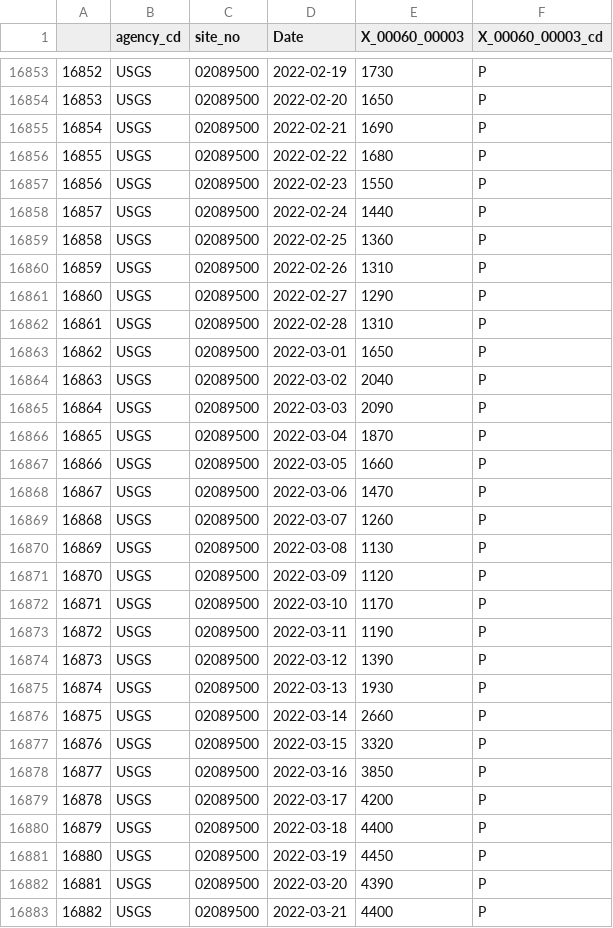
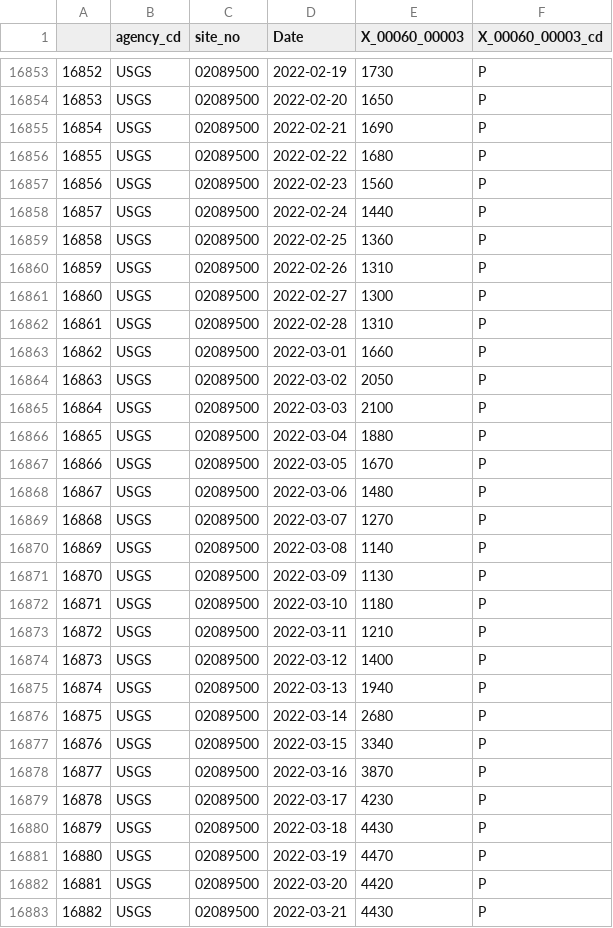
Before and after one commit to atf35/CarpenterFischerMacDonald_ENV872_EDA_FinalProject, a CSV file: Data/Raw/NeuseFlow_raw.csv, drawn as a sheet; only a part is shown, gaps mark what is left out; the diff covers the shown part only.

```diff
--- a/Data/Raw/NeuseFlow_raw.csv
+++ b/Data/Raw/NeuseFlow_raw.csv
@@ -16856,3 +16856,3 @@
 "16855","USGS","02089500",2022-02-22,1680,"P"
-"16856","USGS","02089500",2022-02-23,1550,"P"
+"16856","USGS","02089500",2022-02-23,1560,"P"
 "16857","USGS","02089500",2022-02-24,1440,"P"
@@ -16860,24 +16860,24 @@
 "16859","USGS","02089500",2022-02-26,1310,"P"
-"16860","USGS","02089500",2022-02-27,1290,"P"
+"16860","USGS","02089500",2022-02-27,1300,"P"
 "16861","USGS","02089500",2022-02-28,1310,"P"
-"16862","USGS","02089500",2022-03-01,1650,"P"
-"16863","USGS","02089500",2022-03-02,2040,"P"
-"16864","USGS","02089500",2022-03-03,2090,"P"
-"16865","USGS","02089500",2022-03-04,1870,"P"
-"16866","USGS","02089500",2022-03-05,1660,"P"
-"16867","USGS","02089500",2022-03-06,1470,"P"
-"16868","USGS","02089500",2022-03-07,1260,"P"
-"16869","USGS","02089500",2022-03-08,1130,"P"
-"16870","USGS","02089500",2022-03-09,1120,"P"
-"16871","USGS","02089500",2022-03-10,1170,"P"
-"16872","USGS","02089500",2022-03-11,1190,"P"
-"16873","USGS","02089500",2022-03-12,1390,"P"
-"16874","USGS","02089500",2022-03-13,1930,"P"
-"16875","USGS","02089500",2022-03-14,2660,"P"
-"16876","USGS","02089500",2022-03-15,3320,"P"
-"16877","USGS","02089500",2022-03-16,3850,"P"
-"16878","USGS","02089500",2022-03-17,4200,"P"
-"16879","USGS","02089500",2022-03-18,4400,"P"
-"16880","USGS","02089500",2022-03-19,4450,"P"
-"16881","USGS","02089500",2022-03-20,4390,"P"
-"16882","USGS","02089500",2022-03-21,4400,"P"
+"16862","USGS","02089500",2022-03-01,1660,"P"
+"16863","USGS","02089500",2022-03-02,2050,"P"
+"16864","USGS","02089500",2022-03-03,2100,"P"
+"16865","USGS","02089500",2022-03-04,1880,"P"
+"16866","USGS","02089500",2022-03-05,1670,"P"
+"16867","USGS","02089500",2022-03-06,1480,"P"
+"16868","USGS","02089500",2022-03-07,1270,"P"
+"16869","USGS","02089500",2022-03-08,1140,"P"
+"16870","USGS","02089500",2022-03-09,1130,"P"
+"16871","USGS","02089500",2022-03-10,1180,"P"
+"16872","USGS","02089500",2022-03-11,1210,"P"
+"16873","USGS","02089500",2022-03-12,1400,"P"
+"16874","USGS","02089500",2022-03-13,1940,"P"
+"16875","USGS","02089500",2022-03-14,2680,"P"
+"16876","USGS","02089500",2022-03-15,3340,"P"
+"16877","USGS","02089500",2022-03-16,3870,"P"
+"16878","USGS","02089500",2022-03-17,4230,"P"
+"16879","USGS","02089500",2022-03-18,4430,"P"
+"16880","USGS","02089500",2022-03-19,4470,"P"
+"16881","USGS","02089500",2022-03-20,4420,"P"
+"16882","USGS","02089500",2022-03-21,4430,"P"
```
Also changed, not shown: 2 added rows and 14 edited cells elsewhere in this file, Data/Raw/NeuseWQ_raw.csv, 2 other files.
